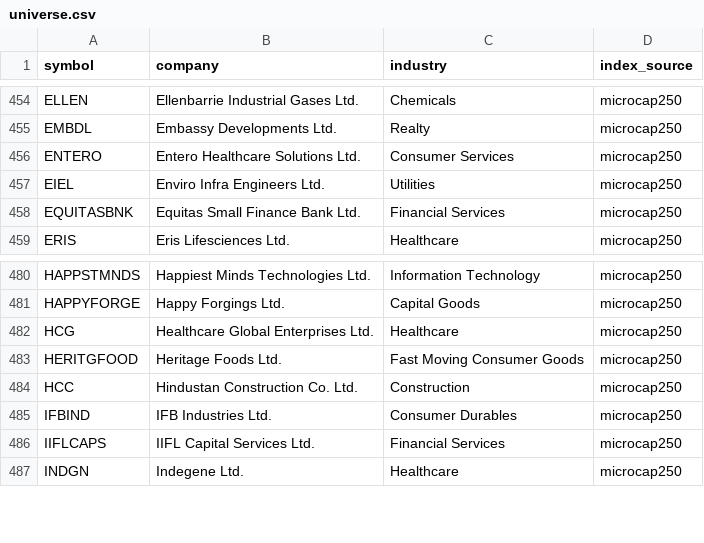
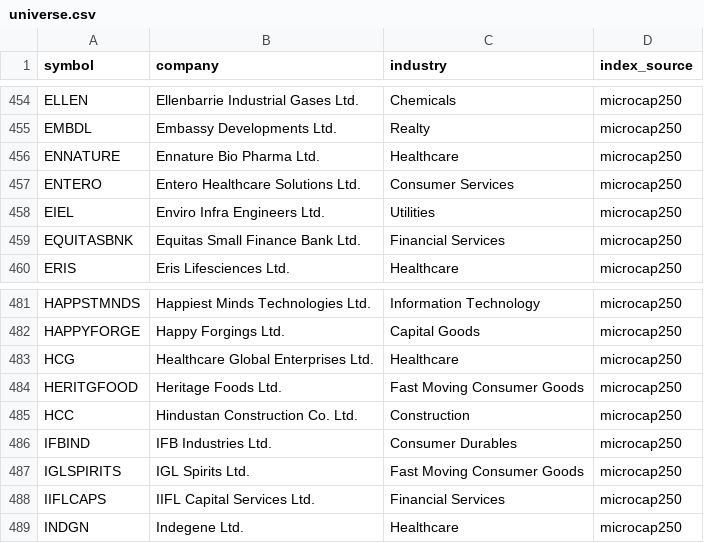
Before and after one commit to kartikeyaav/Golden-Stock, a CSV file: multibagger_screener/multibagger_screener/universe.csv, drawn as a sheet; only a part is shown, gaps mark what is left out.

```diff
--- a/multibagger_screener/multibagger_screener/universe.csv
+++ b/multibagger_screener/multibagger_screener/universe.csv
@@ -455,2 +455,3 @@ ELLEN,Ellenbarrie Industrial Gases Ltd.,Chemicals,microcap250
 EMBDL,Embassy Developments Ltd.,Realty,microcap250
+ENNATURE,Ennature Bio Pharma Ltd.,Healthcare,microcap250
 ENTERO,Entero Healthcare Solutions Ltd.,Consumer Services,microcap250
@@ -485,2 +486,3 @@ HCC,Hindustan Construction Co. Ltd.,Construction,microcap250
 IFBIND,IFB Industries Ltd.,Consumer Durables,microcap250
+IGLSPIRITS,IGL Spirits Ltd.,Fast Moving Consumer Goods,microcap250
 IIFLCAPS,IIFL Capital Services Ltd.,Financial Services,microcap250
```
Also changed, not shown: multibagger_screener/multibagger_screener/focus_list.csv, multibagger_screener/multibagger_screener/fundamentals_flat.csv, 11 other files.
